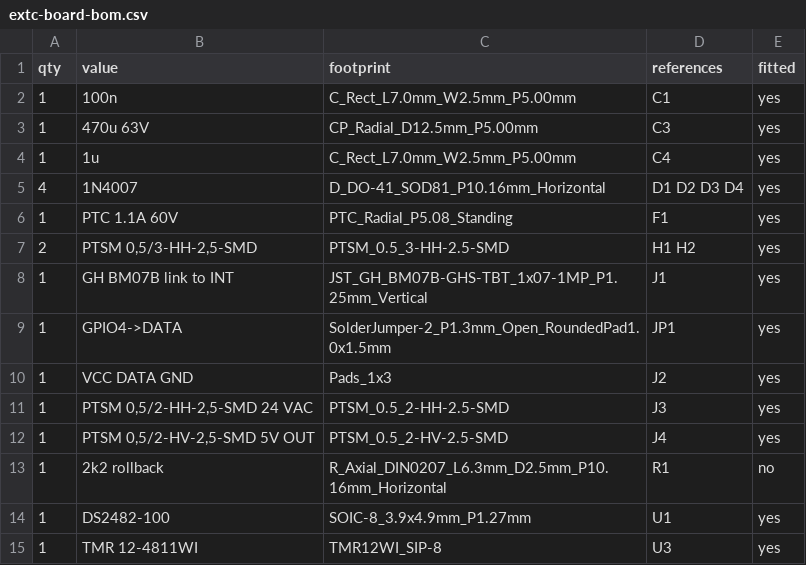
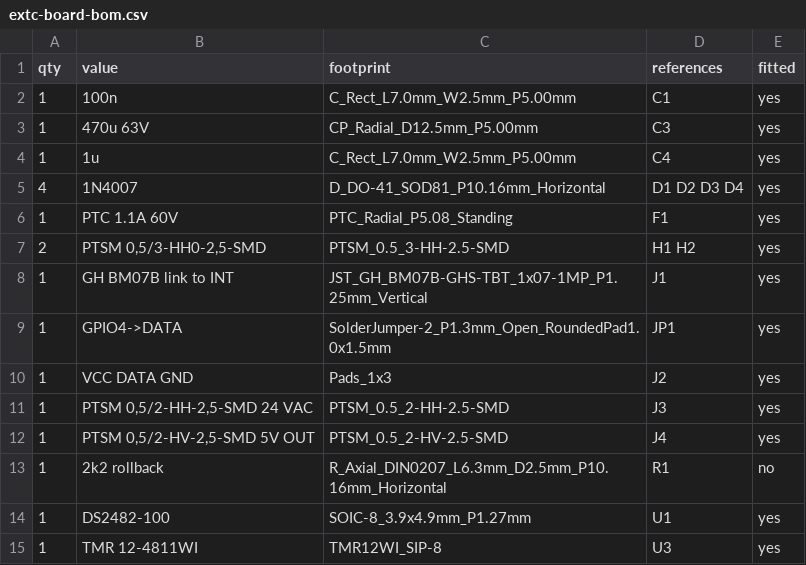
Before and after one commit to dglcinc/pivac, a CSV file: hardware/extc-board/extc-board-bom.csv, drawn as a sheet.

```diff
--- a/hardware/extc-board/extc-board-bom.csv
+++ b/hardware/extc-board/extc-board-bom.csv
@@ -6,3 +6,3 @@ qty,value,footprint,references,fitted
 1,PTC 1.1A 60V,PTC_Radial_P5.08_Standing,F1,yes
-2,"PTSM 0,5/3-HH-2,5-SMD",PTSM_0.5_3-HH-2.5-SMD,H1 H2,yes
+2,"PTSM 0,5/3-HH0-2,5-SMD",PTSM_0.5_3-HH-2.5-SMD,H1 H2,yes
 1,GH BM07B link to INT,JST_GH_BM07B-GHS-TBT_1x07-1MP_P1.25mm_Vertical,J1,yes
```
Also changed, not shown: 36 other files.
